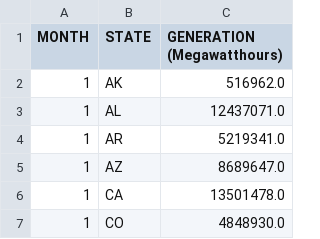
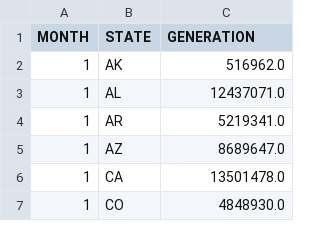
Before and after one commit to Jiaxin-yyjx/Visualization-D3.js-Lab, a CSV file: lab4/mon_stat_gen.csv, drawn as a sheet; only a part is shown.

```diff
--- a/lab4/mon_stat_gen.csv
+++ b/lab4/mon_stat_gen.csv
@@ -1,2 +1,2 @@
-MONTH,STATE,GENERATION (Megawatthours)
+MONTH,STATE,GENERATION
 1,AK,516962.0
```
Also changed, not shown: 3 other files.
